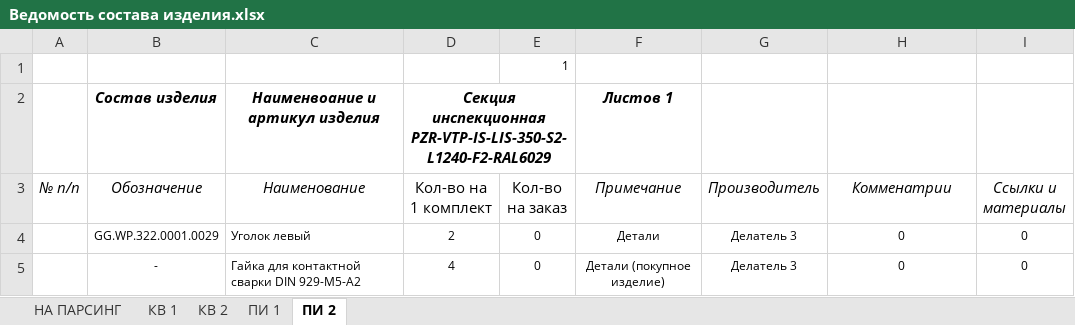
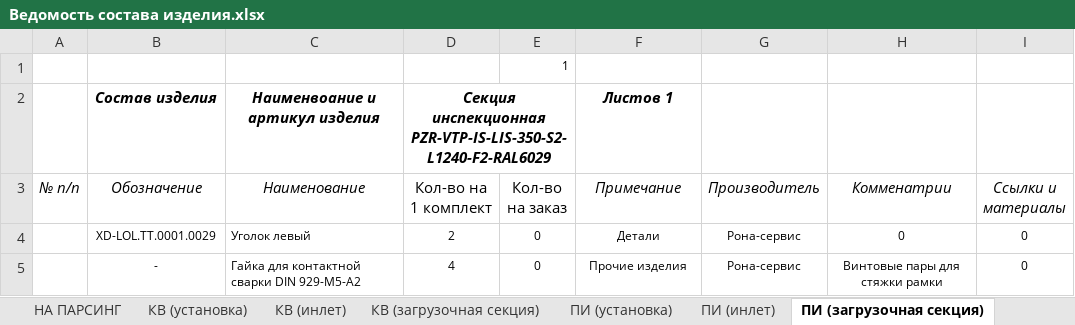
Before and after one commit to dimakomplekt/IDDF_1.0, an Excel workbook: ref/Ведомость состава изделия.xlsx, sheet ПИ (загрузочная секция), drawn as a sheet; values as stored, in another font and other column widths than the file's, no borders; the diff names each change by its address in the sheet, - before the commit and + after, or states it on an @@ line.

```diff
--- a/ref/Ведомость состава изделия.xlsx (sheet ПИ (загрузочная секция))
+++ b/ref/Ведомость состава изделия.xlsx (sheet ПИ (загрузочная секция))
-sheet tab: КВ 1
+sheet tab: КВ (инлет)
-sheet tab: КВ 2
+sheet tab: КВ (загрузочная секция)
-sheet tab: ПИ 1
+sheet tab: ПИ (инлет)
-sheet tab: ПИ 2
+sheet tab: ПИ (загрузочная секция)
+sheet tab: КВ (установка)
+sheet tab: ПИ (установка)
-B4 (Обозначение): GG.WP.322.0001.0029
+B4 (Обозначение): XD-LOL.TT.0001.0029
-G4:G5 (Производитель): Делатель 3
+G4:G5 (Производитель): Рона-сервис
-F5 (Примечание): Детали (покупное изделие)
+F5 (Примечание): Прочие изделия
-H5 (Комменатрии): 0
+H5 (Комменатрии): Винтовые пары для стяжки рамки
```
Also changed, not shown: sheet НА ПАРСИНГ, sheet КВ (инлет), sheet ПИ (инлет), sheet КВ (загрузочная секция), formulas that keep their value, 1 other file.
